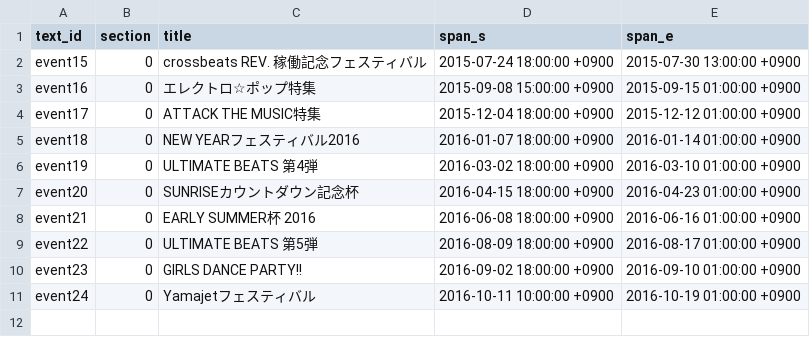
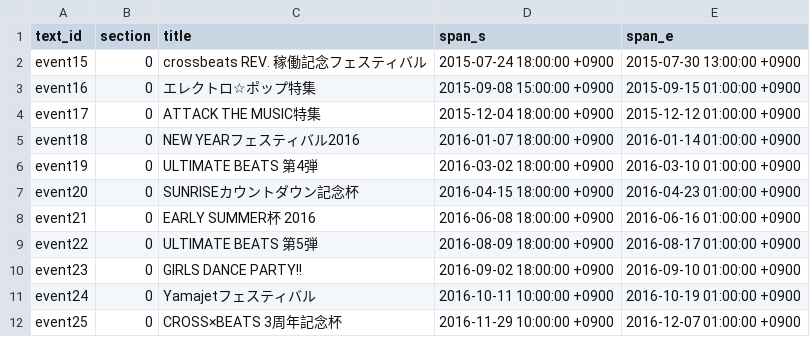
Before and after one commit to maplia/crossbeats-rp-sim, a TSV file: cxbrank/db/master/events.tsv, drawn as a sheet; the diff names each change by its address in the sheet, - before the commit and + after, or states it on an @@ line.

```diff
--- a/cxbrank/db/master/events.tsv
+++ b/cxbrank/db/master/events.tsv
+row 12: event25 | 0 | CROSS×BEATS 3周年記念杯 | 2016-11-29 10:00:00 +0900 | 2016-12-07 01:00:00 +0900
```
Also changed, not shown: cxbrank/db/master/monthlies.tsv, cxbrank/db/master/musics.tsv, 9 other files.
